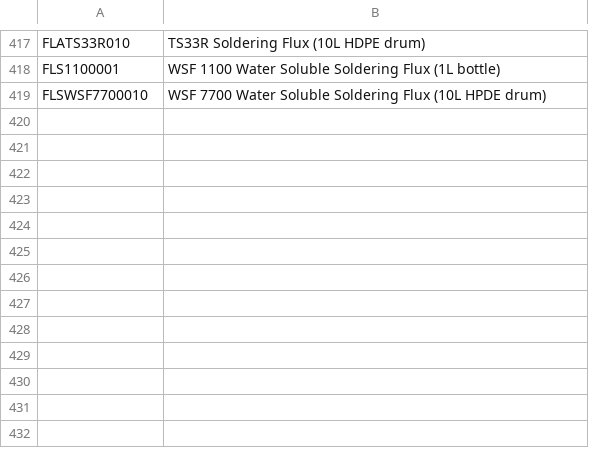
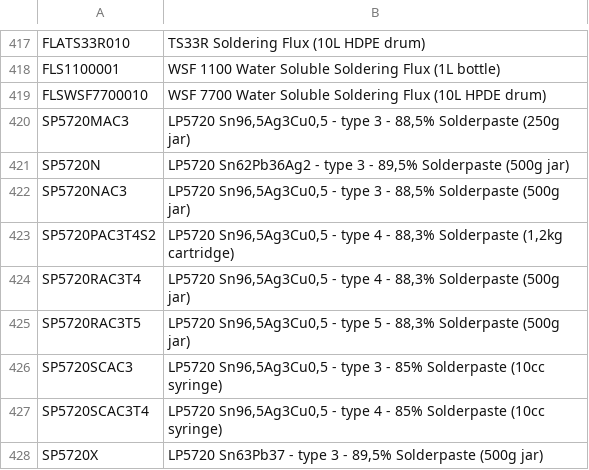
Before and after one commit to interflux-electronics/interflux-api-rails-backend, a CSV file: db/seeds/data/product_variants.csv, drawn as a sheet; only a part is shown, gaps mark what is left out; the diff names each change by its address in the sheet, - before the commit and + after, or states it on an @@ line.

Commit message:
Add seed file for Leads

```diff
--- a/db/seeds/data/product_variants.csv
+++ b/db/seeds/data/product_variants.csv
+row 420: SP5720MAC3 | LP5720 Sn96,5Ag3Cu0,5 - type 3 - 88,5% Solderpaste (250g jar)
+row 421: SP5720N | LP5720 Sn62Pb36Ag2 - type 3 - 89,5% Solderpaste (500g jar)
+row 422: SP5720NAC3 | LP5720 Sn96,5Ag3Cu0,5 - type 3 - 88,5% Solderpaste (500g jar)
+row 423: SP5720PAC3T4S2 | LP5720 Sn96,5Ag3Cu0,5 - type 4 - 88,3% Solderpaste (1,2kg cartridge)
+row 424: SP5720RAC3T4 | LP5720 Sn96,5Ag3Cu0,5 - type 4 - 88,3% Solderpaste (500g jar)
+row 425: SP5720RAC3T5 | LP5720 Sn96,5Ag3Cu0,5 - type 5 - 88,3% Solderpaste (500g jar)
+row 426: SP5720SCAC3 | LP5720 Sn96,5Ag3Cu0,5 - type 3 - 85% Solderpaste (10cc syringe)
+row 427: SP5720SCAC3T4 | LP5720 Sn96,5Ag3Cu0,5 - type 4 - 85% Solderpaste (10cc syringe)
+row 428: SP5720X | LP5720 Sn63Pb37 - type 3 - 89,5% Solderpaste (500g jar)
```
Also changed, not shown: 3 other files.
